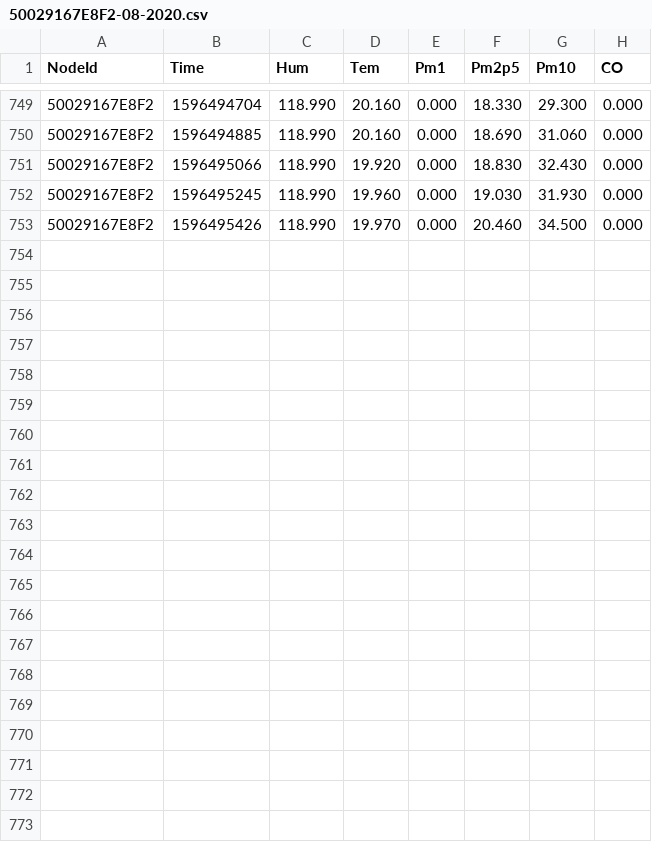
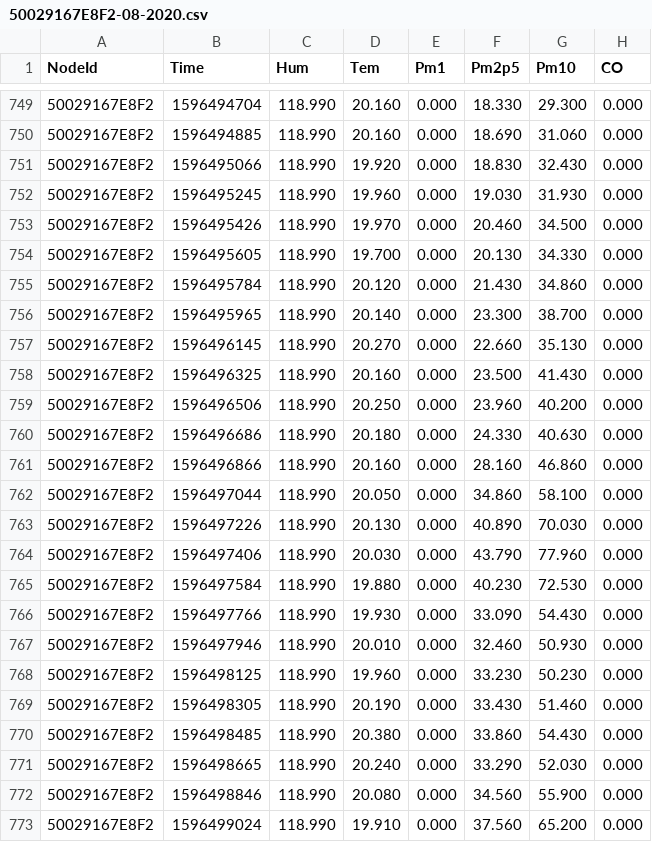
Before and after one commit to clonemasterUwU/airsense_data_raw, a CSV file: 50029167E8F2-08-2020.csv, drawn as a sheet; only a part is shown, gaps mark what is left out; the diff names each change by its address in the sheet, - before the commit and + after, or states it on an @@ line.

```diff
--- a/50029167E8F2-08-2020.csv
+++ b/50029167E8F2-08-2020.csv
+row 754: 50029167E8F2 | 1596495605 | 118.990 | 19.700 | 0.000 | 20.130 | 34.330 | 0.000
+row 755: 50029167E8F2 | 1596495784 | 118.990 | 20.120 | 0.000 | 21.430 | 34.860 | 0.000
+row 756: 50029167E8F2 | 1596495965 | 118.990 | 20.140 | 0.000 | 23.300 | 38.700 | 0.000
+row 757: 50029167E8F2 | 1596496145 | 118.990 | 20.270 | 0.000 | 22.660 | 35.130 | 0.000
+row 758: 50029167E8F2 | 1596496325 | 118.990 | 20.160 | 0.000 | 23.500 | 41.430 | 0.000
+row 759: 50029167E8F2 | 1596496506 | 118.990 | 20.250 | 0.000 | 23.960 | 40.200 | 0.000
+row 760: 50029167E8F2 | 1596496686 | 118.990 | 20.180 | 0.000 | 24.330 | 40.630 | 0.000
+row 761: 50029167E8F2 | 1596496866 | 118.990 | 20.160 | 0.000 | 28.160 | 46.860 | 0.000
+row 762: 50029167E8F2 | 1596497044 | 118.990 | 20.050 | 0.000 | 34.860 | 58.100 | 0.000
+row 763: 50029167E8F2 | 1596497226 | 118.990 | 20.130 | 0.000 | 40.890 | 70.030 | 0.000
+row 764: 50029167E8F2 | 1596497406 | 118.990 | 20.030 | 0.000 | 43.790 | 77.960 | 0.000
+row 765: 50029167E8F2 | 1596497584 | 118.990 | 19.880 | 0.000 | 40.230 | 72.530 | 0.000
+row 766: 50029167E8F2 | 1596497766 | 118.990 | 19.930 | 0.000 | 33.090 | 54.430 | 0.000
+row 767: 50029167E8F2 | 1596497946 | 118.990 | 20.010 | 0.000 | 32.460 | 50.930 | 0.000
+row 768: 50029167E8F2 | 1596498125 | 118.990 | 19.960 | 0.000 | 33.230 | 50.230 | 0.000
+row 769: 50029167E8F2 | 1596498305 | 118.990 | 20.190 | 0.000 | 33.430 | 51.460 | 0.000
+row 770: 50029167E8F2 | 1596498485 | 118.990 | 20.380 | 0.000 | 33.860 | 54.430 | 0.000
+row 771: 50029167E8F2 | 1596498665 | 118.990 | 20.240 | 0.000 | 33.290 | 52.030 | 0.000
+row 772: 50029167E8F2 | 1596498846 | 118.990 | 20.080 | 0.000 | 34.560 | 55.900 | 0.000
+row 773: 50029167E8F2 | 1596499024 | 118.990 | 19.910 | 0.000 | 37.560 | 65.200 | 0.000
```
Also changed, not shown: 50029167DB95-08-2020.csv, 50029167E78E-08-2020.csv, 7 other files.
